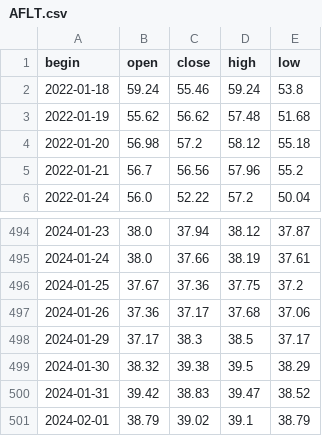
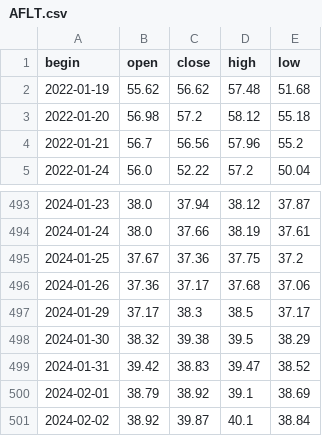
Before and after one commit to NikitaMulyar/predprof_olymp_24, a CSV file: csv_files/AFLT.csv, drawn as a sheet; only a part is shown, gaps mark what is left out.

```diff
--- a/csv_files/AFLT.csv
+++ b/csv_files/AFLT.csv
@@ -1,3 +1,2 @@
 begin,open,close,high,low
-2022-01-18,59.24,55.46,59.24,53.8
 2022-01-19,55.62,56.62,57.48,51.68
@@ -500,2 +499,3 @@ begin,open,close,high,low
 2024-01-31,39.42,38.83,39.47,38.52
-2024-02-01,38.79,39.02,39.1,38.79
+2024-02-01,38.79,38.92,39.1,38.69
+2024-02-02,38.92,39.87,40.1,38.84
```
Also changed, not shown: csv_files/AAPL.csv, csv_files/AIR.F.csv, 3 other files.
